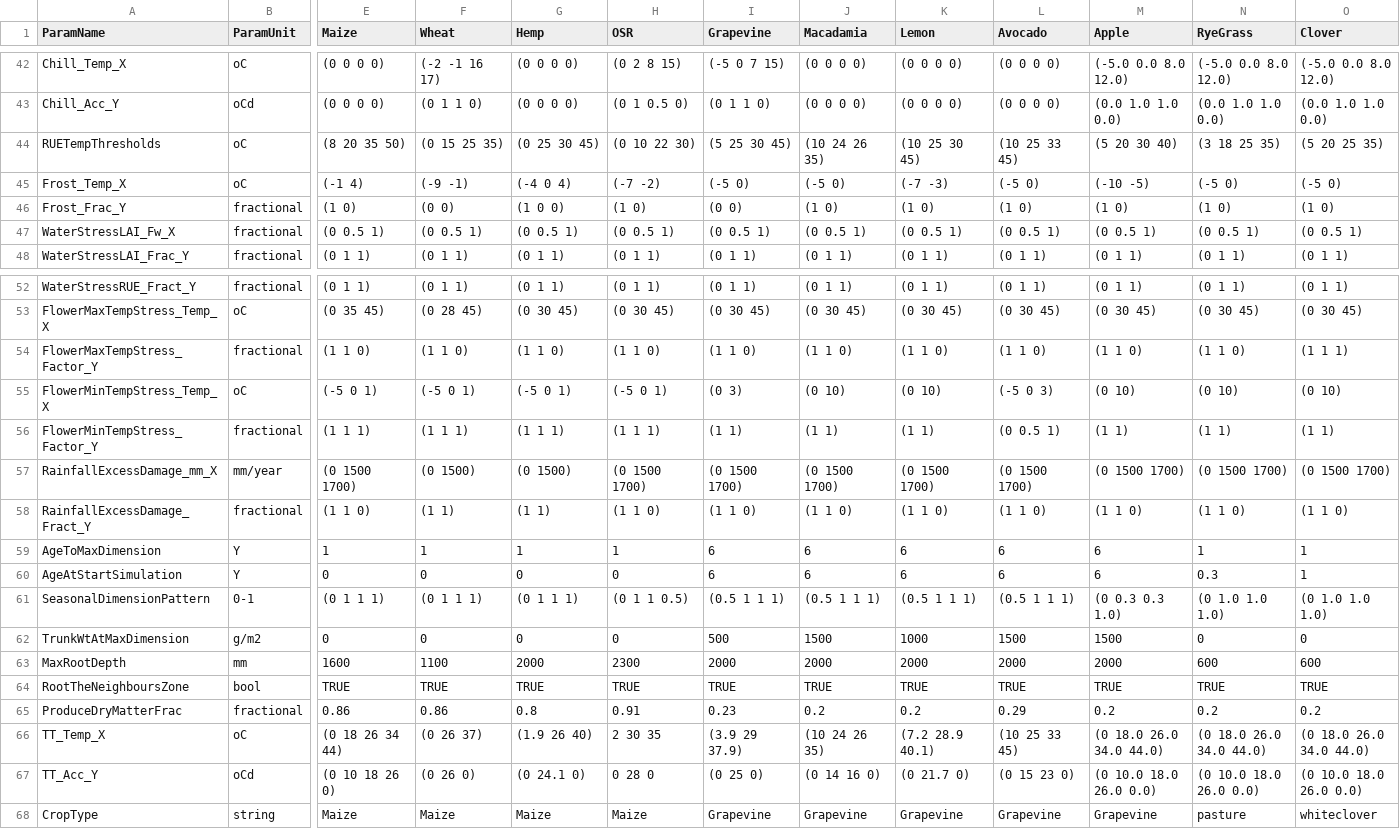
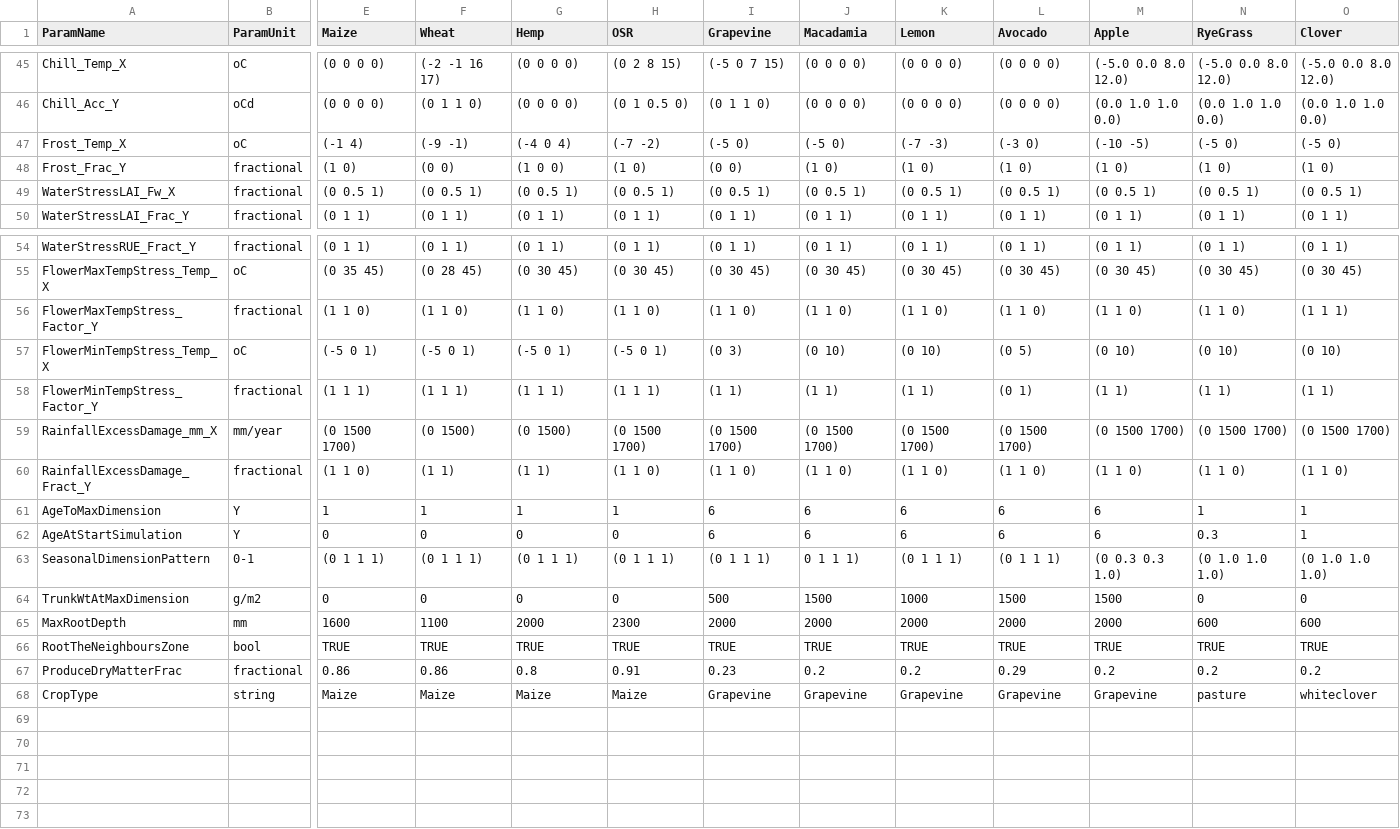
Before and after one commit to APSIMInitiative/ApsimX, a CSV file: Prototypes/DEROPAPY/CropParameters.csv, drawn as a sheet; only a part is shown, gaps mark what is left out; removed rows and columns are numbered as before the commit, all else as after; rows hold the shown columns only; the diff covers the shown part only; the diff names each change by its address in the sheet, - before the commit and + after, or states it on an @@ line.

Commit message:
Avocado parameterisation

```diff
--- a/Prototypes/DEROPAPY/CropParameters.csv
+++ b/Prototypes/DEROPAPY/CropParameters.csv
-row 44: RUETempThresholds | oC | (8 20 35 50) | (0 15 25 35) | (0 25 30 45) | (0 10 22 30) | (5 25 30 45) | (10 24 26 35) | (10 25 30 45) | (10 25 33 45) | (5 20 30 40) | (3 18 25 35) | (5 20 25 35)
-L47 (Avocado): (-5 0)
+L47 (Avocado): (-3 0)
-L57 (Avocado): (-5 0 3)
+L57 (Avocado): (0 5)
-L58 (Avocado): (0 0.5 1)
+L58 (Avocado): (0 1)
-H63 (OSR): (0 1 1 0.5)
+H63 (OSR): (0 1 1 1)
-I63 (Grapevine): (0.5 1 1 1)
+I63 (Grapevine): (0 1 1 1)
-J63 (Macadamia): (0.5 1 1 1)
+J63 (Macadamia): 0 1 1 1)
-K63 (Lemon): (0.5 1 1 1)
+K63 (Lemon): (0 1 1 1)
-L63 (Avocado): (0.5 1 1 1)
+L63 (Avocado): (0 1 1 1)
-row 66: TT_Temp_X | oC | (0 18 26 34 44) | (0 26 37) | (1.9 26 40) | 2 30 35 | (3.9 29 37.9) | (10 24 26 35) | (7.2 28.9 40.1) | (10 25 33 45) | (0 18.0 26.0 34.0 44.0) | (0 18.0 26.0 34.0 44.0) | (0 18.0 26.0 34.0 44.0)
-row 67: TT_Acc_Y | oCd | (0 10 18 26 0) | (0 26 0) | (0 24.1 0) | 0 28 0 | (0 25 0) | (0 14 16 0) | (0 21.7 0) | (0 15 23 0) | (0 10.0 18.0 26.0 0.0) | (0 10.0 18.0 26.0 0.0) | (0 10.0 18.0 26.0 0.0)
```
Also changed, not shown: 6 added rows, 3 removed rows and 10 edited cells elsewhere in this file.
